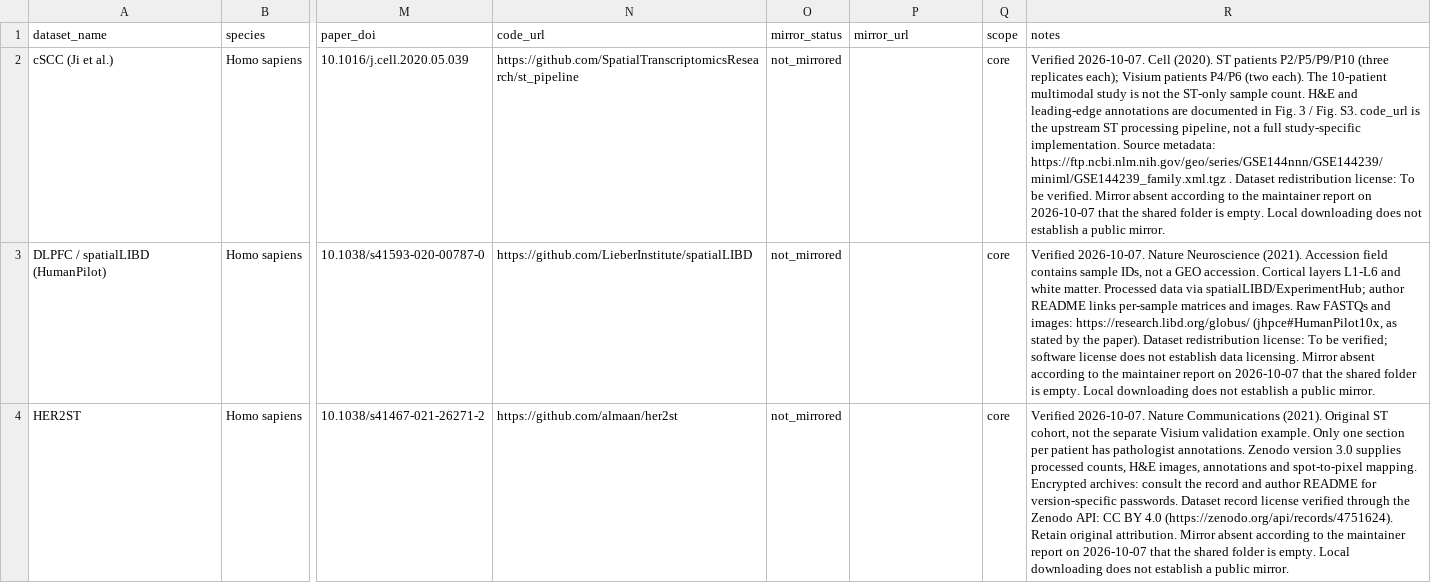
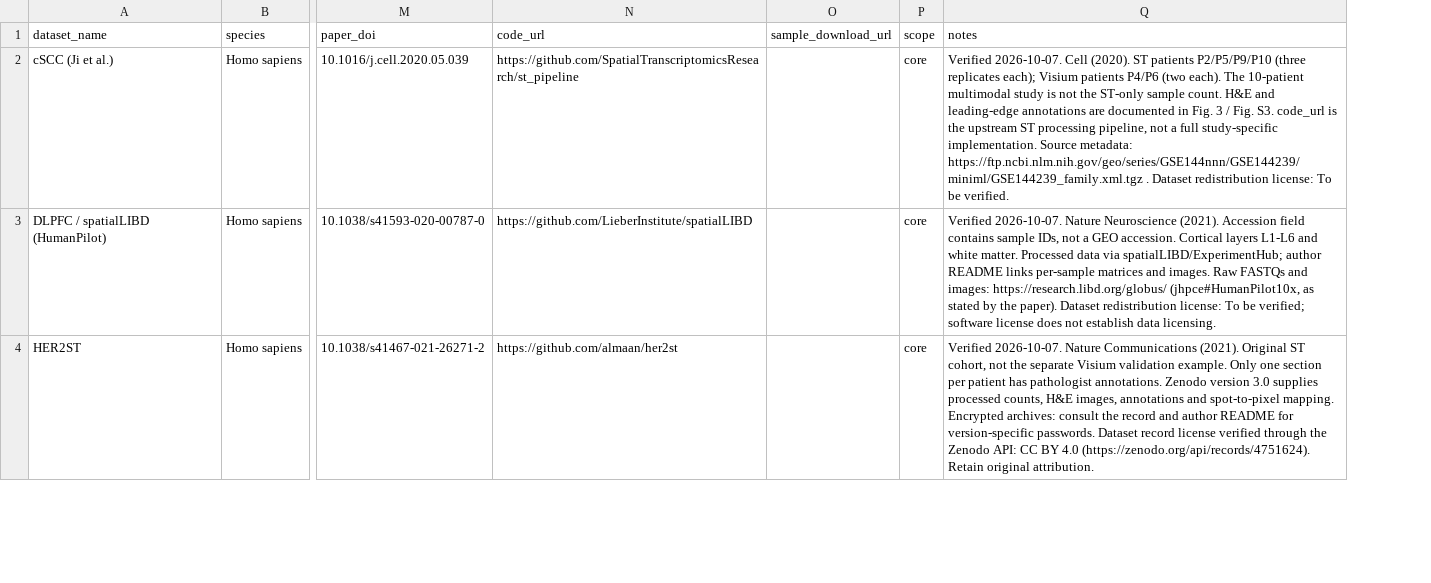
Before and after one commit to ChlorineHi/ST-Path-Survey, a CSV file: resources/dataset_catalog.csv, drawn as a sheet; only a part is shown, gaps mark what is left out; removed rows and columns are numbered as before the commit, all else as after; the diff covers the shown part only; the diff names each change by its address in the sheet, - before the commit and + after, or states it on an @@ line.

Commit message:
docs: simplify dataset access to official sources and Release downloads

```diff
--- a/resources/dataset_catalog.csv
+++ b/resources/dataset_catalog.csv
-column O (mirror_status), rows 2-4: all not_mirrored
-O1: mirror_url
+O1: sample_download_url
-Q2 (notes): …be verified. Mirror absent according to the maintainer report on 2026-10-07 that the shared folder is empty. Local downloading does not establish a public mirror.
+Q2 (notes): …be verified.
-Q3 (notes): …data licensing. Mirror absent according to the maintainer report on 2026-10-07 that the shared folder is empty. Local downloading does not establish a public mirror.
+Q3 (notes): …data licensing.
-Q4 (notes): …original attribution. Mirror absent according to the maintainer report on 2026-10-07 that the shared folder is empty. Local downloading does not establish a public mirror.
+Q4 (notes): …original attribution.
```
Also changed, not shown: 9 edited cells elsewhere in this file, 4 other files.
